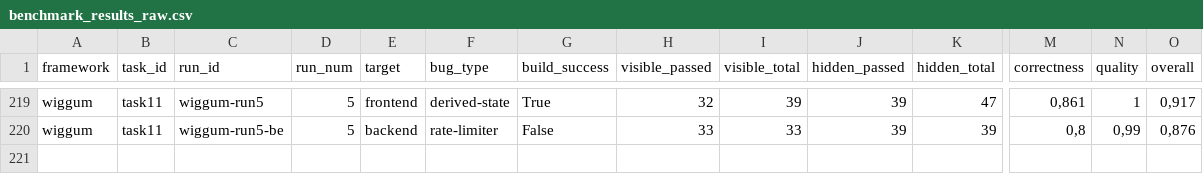
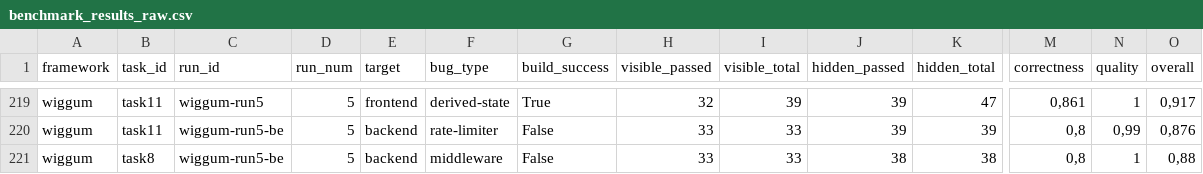
Before and after one commit to Rhea-Mewadhari/Research, a CSV file: benchmark_results_raw.csv, drawn as a sheet; only a part is shown, gaps mark what is left out; rows hold the shown columns only; the diff names each change by its address in the sheet, - before the commit and + after, or states it on an @@ line.

Commit message:
feat (results): update last run

```diff
--- a/benchmark_results_raw.csv
+++ b/benchmark_results_raw.csv
+row 221: wiggum | task8 | wiggum-run5-be | 5 | backend | middleware | False | 33 | 33 | 38 | 38 | 0,8 | 1 | 0,88
```
Also changed, not shown: 1 other file.
